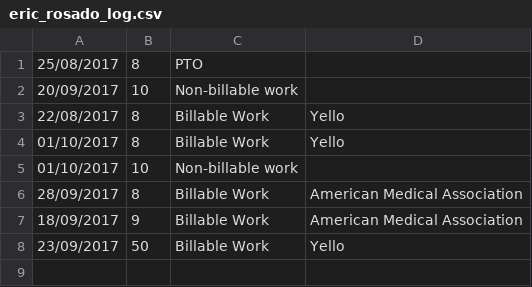
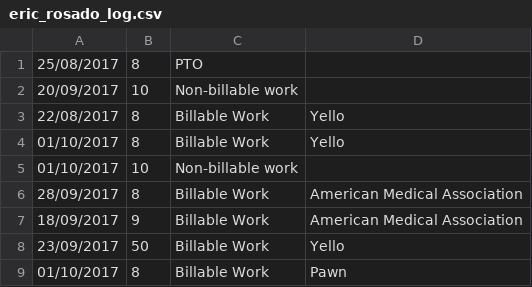
Before and after one commit to ericdrosado/Time-Logging-App, a CSV file: data/eric_rosado_log.csv, drawn as a sheet; the diff names each change by its address in the sheet, - before the commit and + after, or states it on an @@ line.

```diff
--- a/data/eric_rosado_log.csv
+++ b/data/eric_rosado_log.csv
+row 9: 01/10/2017 | 8 | Billable Work | Pawn
```
Also changed, not shown: data/john_doe_log.csv, 8 other files.
